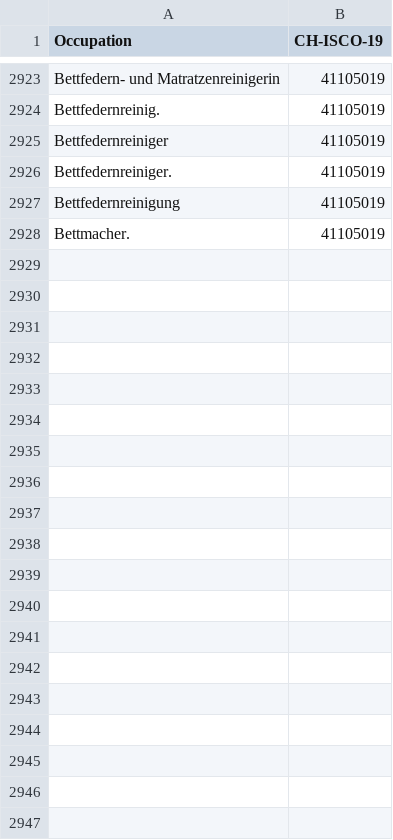
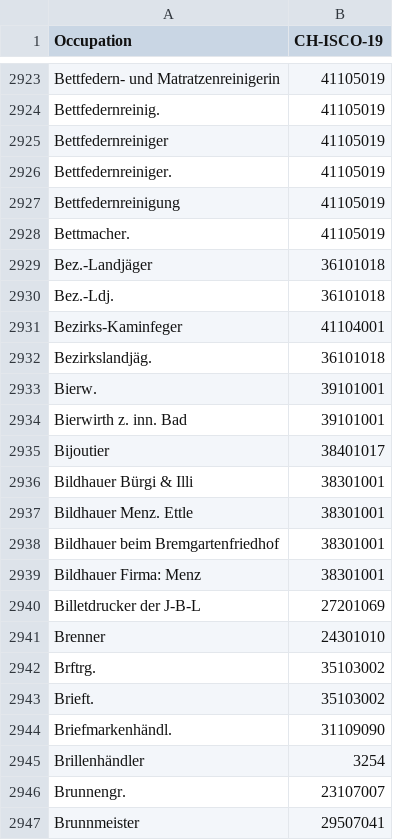
Before and after one commit to brawer/bern-addresses, a CSV file: src/occupations.csv, drawn as a sheet; only a part is shown, gaps mark what is left out; the diff names each change by its address in the sheet, - before the commit and + after, or states it on an @@ line.

Commit message:
Update occupations.csv

```diff
--- a/src/occupations.csv
+++ b/src/occupations.csv
+row 2929: Bez.-Landjäger | 36101018
+row 2930: Bez.-Ldj. | 36101018
+row 2931: Bezirks-Kaminfeger | 41104001
+row 2932: Bezirkslandjäg. | 36101018
+row 2933: Bierw. | 39101001
+row 2934: Bierwirth z. inn. Bad | 39101001
+row 2935: Bijoutier | 38401017
+row 2936: Bildhauer Bürgi & Illi | 38301001
+row 2937: Bildhauer Menz. Ettle | 38301001
+row 2938: Bildhauer beim Bremgartenfriedhof | 38301001
+row 2939: Bildhauer Firma: Menz | 38301001
+row 2940: Billetdrucker der J-B-L | 27201069
+row 2941: Brenner | 24301010
+row 2942: Brftrg. | 35103002
+row 2943: Brieft. | 35103002
+row 2944: Briefmarkenhändl. | 31109090
+row 2945: Brillenhändler | 3254
+row 2946: Brunnengr. | 23107007
+row 2947: Brunnmeister | 29507041
```
